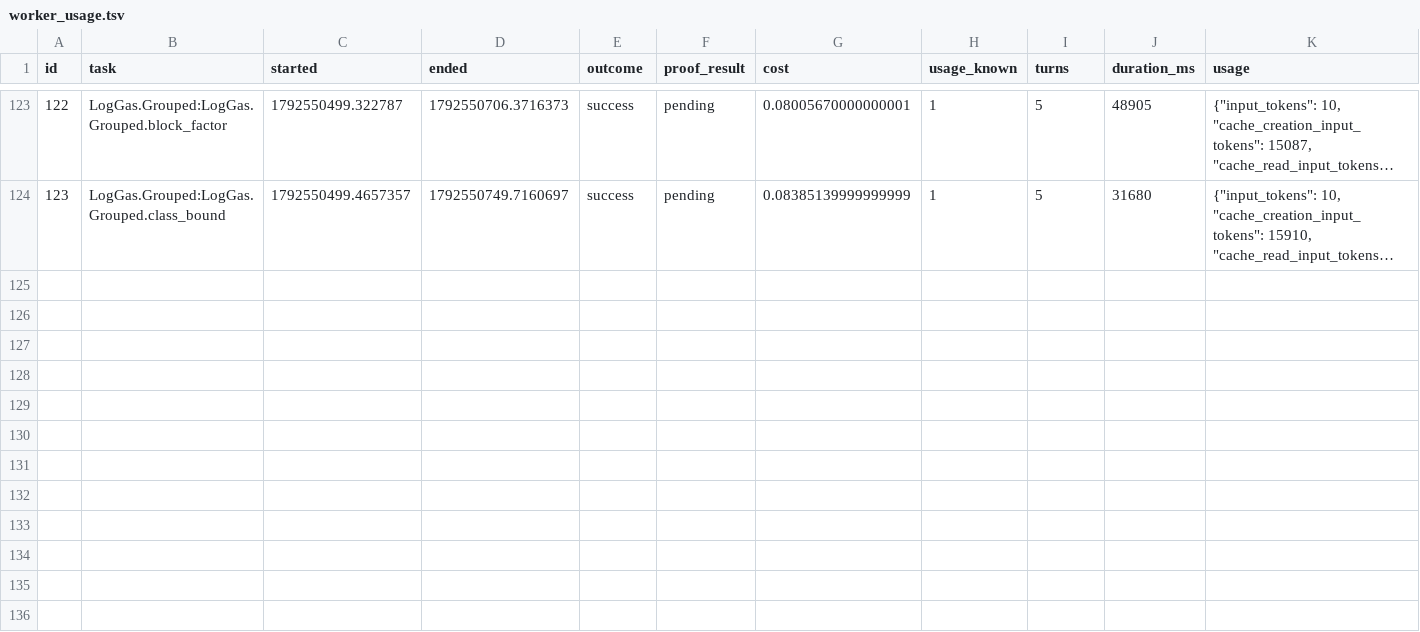
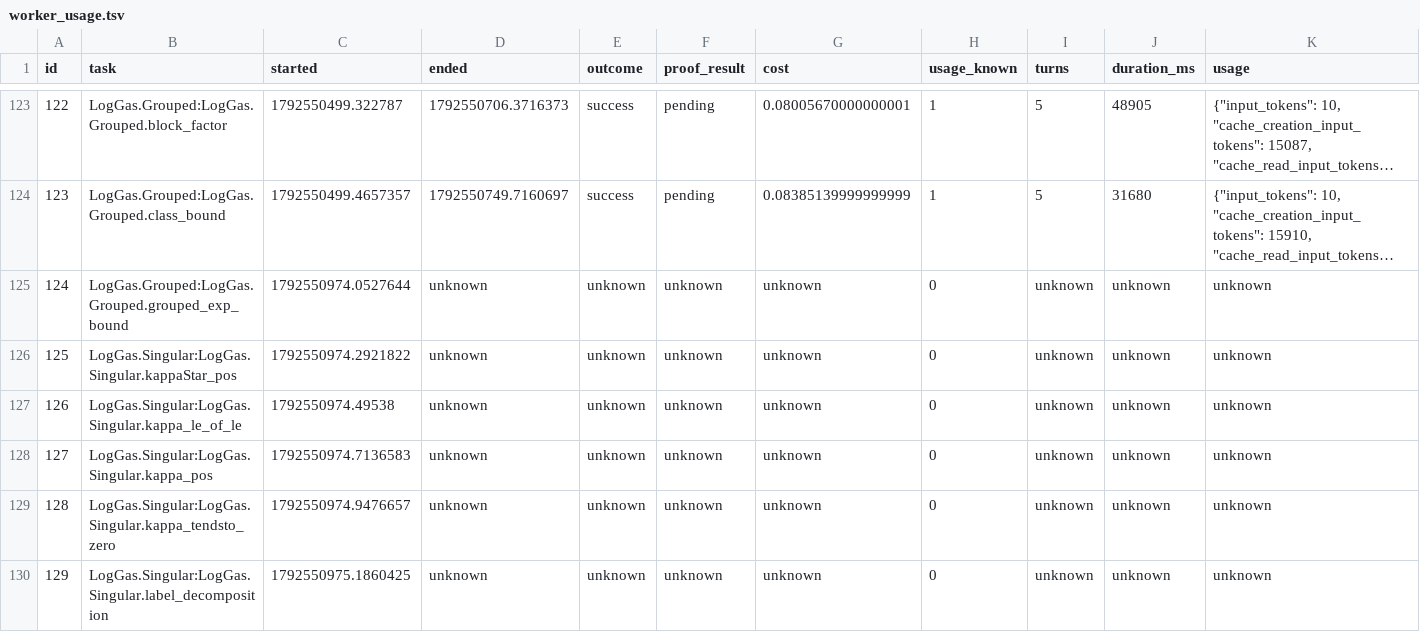
Before and after one commit to ZaytaM/log-gas-lean, a TSV file: state/worker_usage.tsv, drawn as a sheet; only a part is shown, gaps mark what is left out; long unchanged cells end in …; the diff names each change by its address in the sheet, - before the commit and + after, or states it on an @@ line.

Commit message:
Checkpoint persistent Lean proof queue

```diff
--- a/state/worker_usage.tsv
+++ b/state/worker_usage.tsv
+row 125: 124 | LogGas.Grouped:LogGas.Grouped.grouped_exp_bound | 1792550974.0527644 | unknown | unknown | unknown | unknown | 0 | unknown | unknown | unknown
+row 126: 125 | LogGas.Singular:LogGas.Singular.kappaStar_pos | 1792550974.2921822 | unknown | unknown | unknown | unknown | 0 | unknown | unknown | unknown
+row 127: 126 | LogGas.Singular:LogGas.Singular.kappa_le_of_le | 1792550974.49538 | unknown | unknown | unknown | unknown | 0 | unknown | unknown | unknown
+row 128: 127 | LogGas.Singular:LogGas.Singular.kappa_pos | 1792550974.7136583 | unknown | unknown | unknown | unknown | 0 | unknown | unknown | unknown
+row 129: 128 | LogGas.Singular:LogGas.Singular.kappa_tendsto_zero | 1792550974.9476657 | unknown | unknown | unknown | unknown | 0 | unknown | unknown | unknown
+row 130: 129 | LogGas.Singular:LogGas.Singular.label_decomposition | 1792550975.1860425 | unknown | unknown | unknown | unknown | 0 | unknown | unknown | unknown
```
Also changed, not shown: 1 other file.
